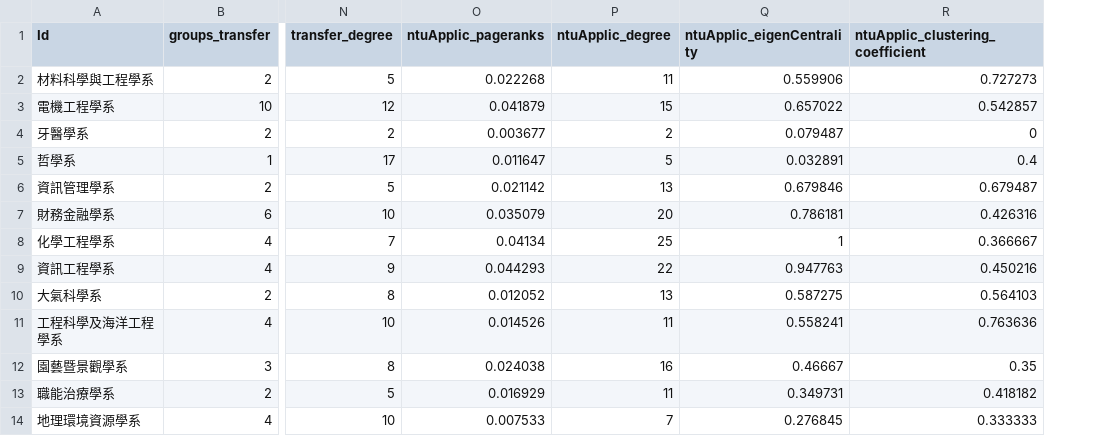
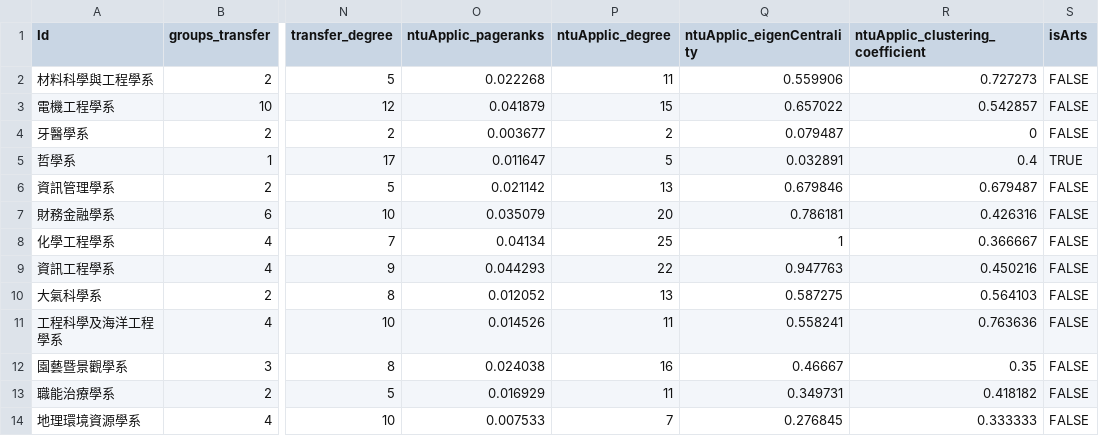
Before and after one commit to liao961120/SNA, a CSV file: final_project/network_attributes.csv, drawn as a sheet; only a part is shown, gaps mark what is left out; the diff names each change by its address in the sheet, - before the commit and + after, or states it on an @@ line.

```diff
--- a/final_project/network_attributes.csv
+++ b/final_project/network_attributes.csv
+column S (isArts), rows 2-14: FALSE | FALSE | FALSE | TRUE | FALSE | FALSE | FALSE | FALSE | FALSE | FALSE | FALSE | FALSE | FALSE
```
Also changed, not shown: 39 other files.
